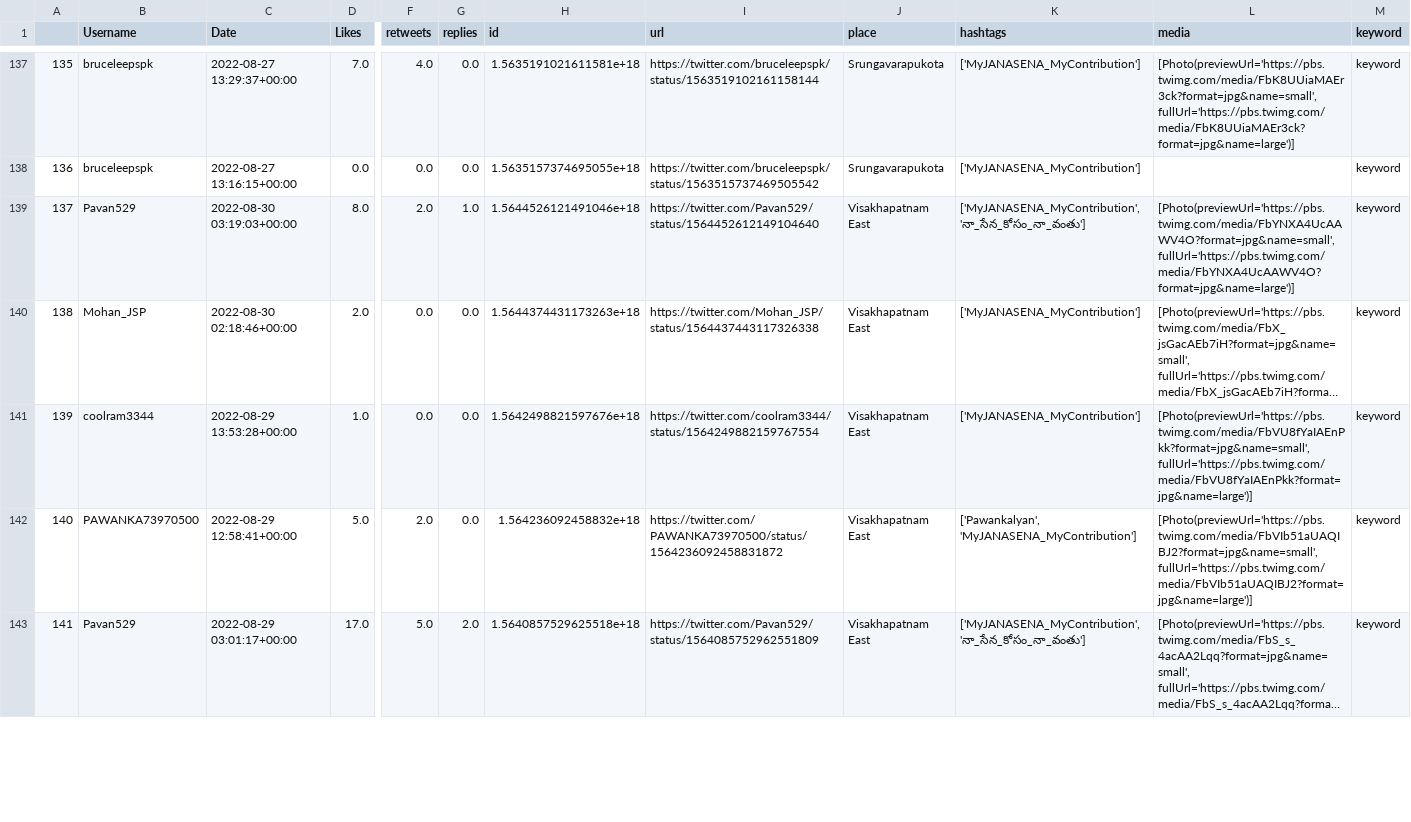
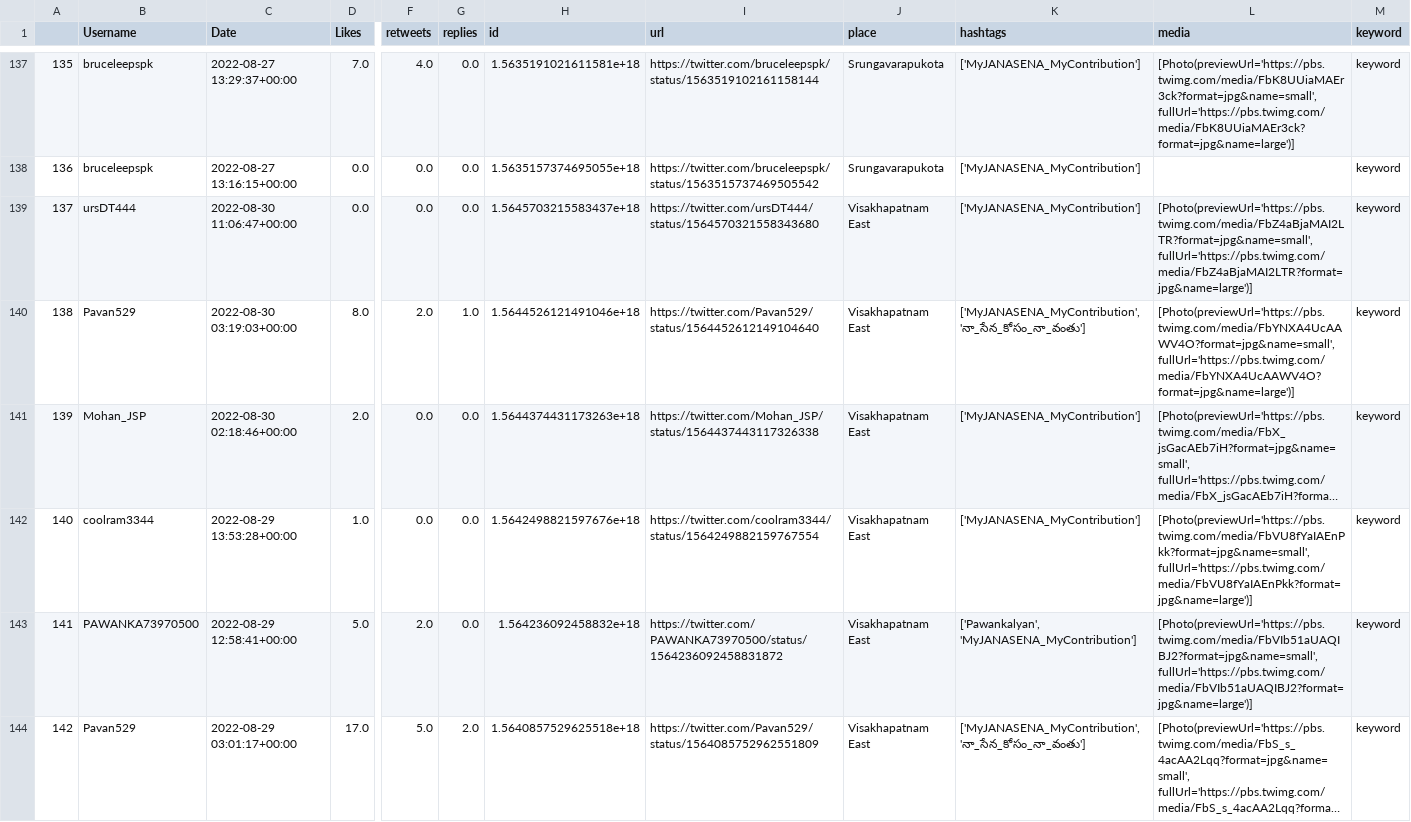
Before and after one commit to harishindl/janasenatweetdashboard, a CSV file: myjanasena_mycontribution_citywise.csv, drawn as a sheet; only a part is shown, gaps mark what is left out; long unchanged cells end in …; addresses are those after the commit; rows hold the shown columns only; the diff covers the shown part only; the diff names each change by its address in the sheet, - before the commit and + after, or states it on an @@ line.

Commit message:
committing files

```diff
--- a/myjanasena_mycontribution_citywise.csv
+++ b/myjanasena_mycontribution_citywise.csv
+row 139: 137 | ursDT444 | 2022-08-30 11:06:47+00:00 | 0.0 | 0.0 | 0.0 | 1.5645703215583437e+18 | https://twitter.com/ursDT444/status/1564570321558343680 | Visakhapatnam East | ['MyJANASENA_MyContribution'] | [Photo(previewUrl='https://pbs.twimg.com/media/FbZ4aBjaMAI2LTR?format=jpg&name=small', fullUrl='https://pbs.twimg.com/media/FbZ4aBjaMAI2LTR?format=jpg&name=large')] | keyword
@@ column A renumbered from row 140 down @@
```
Also changed, not shown: 6 added rows and 50 edited cells elsewhere in this file.
